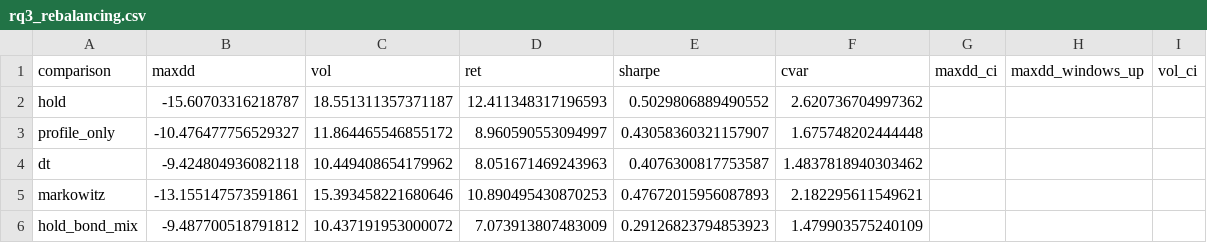
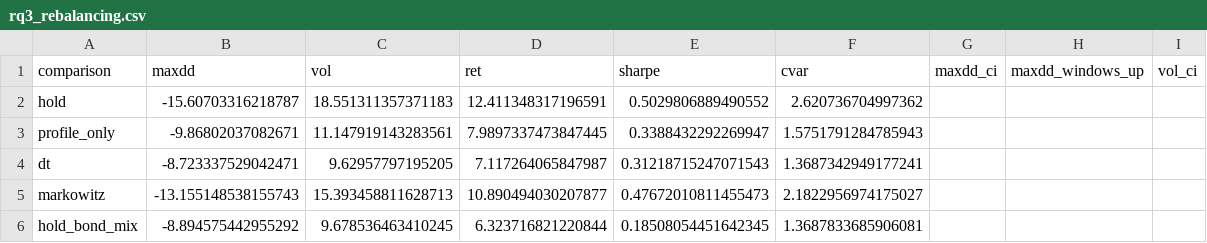
Before and after one commit to egiduro54-png/digital-twin-thesis, a CSV file: results/validation_holdout/rq3_rebalancing.csv, drawn as a sheet; only a part is shown; the diff covers the shown part only; the diff names each change by its address in the sheet, - before the commit and + after, or states it on an @@ line.

```diff
--- a/results/validation_holdout/rq3_rebalancing.csv
+++ b/results/validation_holdout/rq3_rebalancing.csv
-C2 (vol): 18.551311357371187
+C2 (vol): 18.551311357371183
-D2 (ret): 12.411348317196593
+D2 (ret): 12.411348317196591
-B3 (maxdd): -10.476477756529327
+B3 (maxdd): -9.86802037082671
-C3 (vol): 11.864465546855172
+C3 (vol): 11.147919143283561
-D3 (ret): 8.960590553094997
+D3 (ret): 7.9897337473847445
-E3 (sharpe): 0.43058360321157907
+E3 (sharpe): 0.3388432292269947
-F3 (cvar): 1.675748202444448
+F3 (cvar): 1.5751791284785943
-B4 (maxdd): -9.424804936082118
+B4 (maxdd): -8.723337529042471
-C4 (vol): 10.449408654179962
+C4 (vol): 9.62957797195205
-D4 (ret): 8.051671469243963
+D4 (ret): 7.117264065847987
-E4 (sharpe): 0.4076300817753587
+E4 (sharpe): 0.31218715247071543
-F4 (cvar): 1.4837818940303462
+F4 (cvar): 1.3687342949177241
-B5 (maxdd): -13.155147573591861
+B5 (maxdd): -13.155148538155743
-C5 (vol): 15.393458221680646
+C5 (vol): 15.393458811628713
-D5 (ret): 10.890495430870253
+D5 (ret): 10.890494030207877
-E5 (sharpe): 0.47672015956087893
+E5 (sharpe): 0.47672010811455473
-F5 (cvar): 2.182295611549621
+F5 (cvar): 2.1822956974175027
-B6 (maxdd): -9.487700518791812
+B6 (maxdd): -8.894575442955292
-C6 (vol): 10.437191953000072
+C6 (vol): 9.678536463410245
-D6 (ret): 7.073913807483009
+D6 (ret): 6.323716821220844
-E6 (sharpe): 0.29126823794853923
+E6 (sharpe): 0.18508054451642345
-F6 (cvar): 1.479903575240109
+F6 (cvar): 1.3687833685906081
```
Also changed, not shown: 70 edited cells elsewhere in this file, results/validation/extra_rq3_per_window.csv, results/validation_holdout/extra_rq3_per_window.csv, 8 other files.
